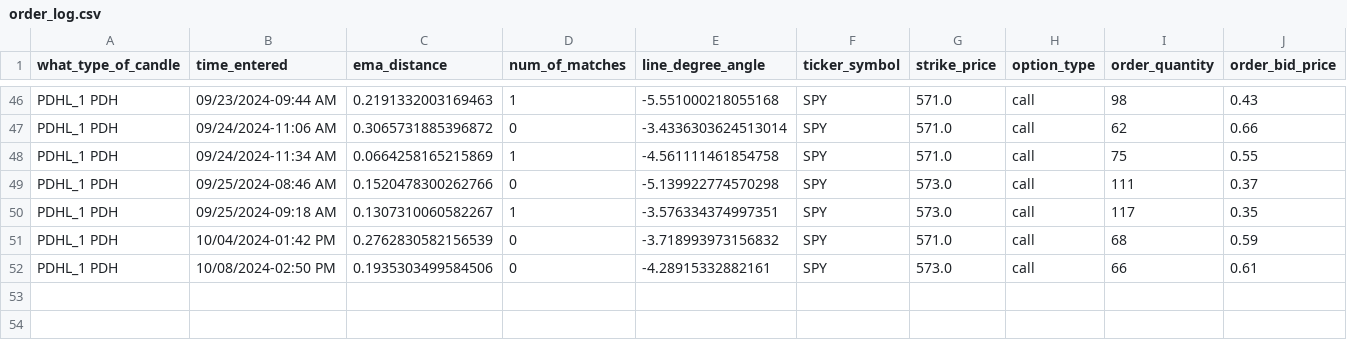
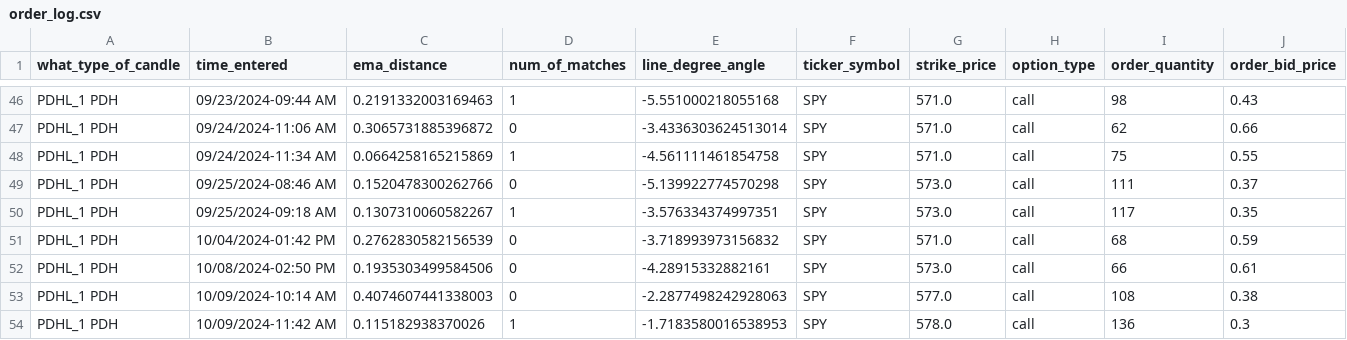
Before and after one commit to Merced3/Flag-Zone-Bot, a CSV file: order_log.csv, drawn as a sheet; only a part is shown, gaps mark what is left out; rows hold the shown columns only; the diff names each change by its address in the sheet, - before the commit and + after, or states it on an @@ line.

```diff
--- a/order_log.csv
+++ b/order_log.csv
+row 53: PDHL_1 PDH | 10/09/2024-10:14 AM | 0.4074607441338003 | 0 | -2.2877498242928063 | SPY | 577.0 | call | 108 | 0.38
+row 54: PDHL_1 PDH | 10/09/2024-11:42 AM | 0.115182938370026 | 1 | -1.7183580016538953 | SPY | 578.0 | call | 136 | 0.3
```
Also changed, not shown: 4 other files.
